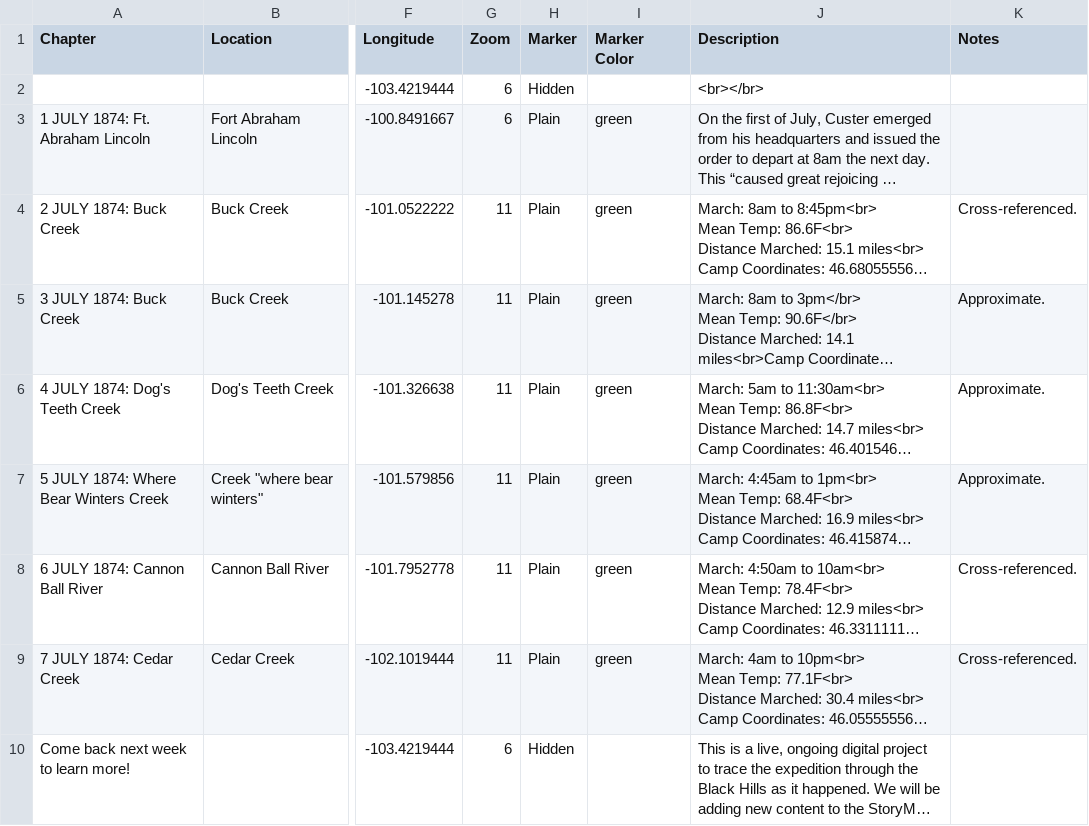
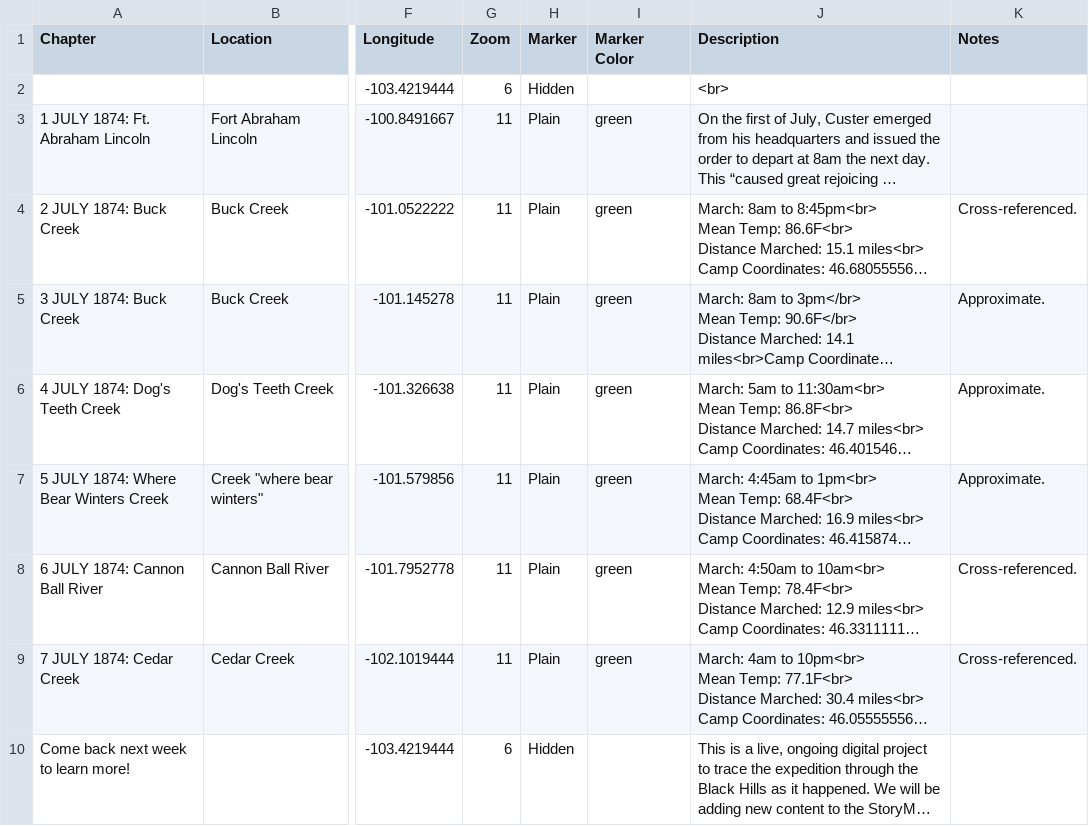
Before and after one commit to Brown-University-Library/ioop, a CSV file: csv/Chapters.csv, drawn as a sheet; only a part is shown, gaps mark what is left out; long unchanged cells end in …; the diff names each change by its address in the sheet, - before the commit and + after, or states it on an @@ line.

Commit message:
Update Chapters.csv

```diff
--- a/csv/Chapters.csv
+++ b/csv/Chapters.csv
-J2 (Description): <br></br>
+J2 (Description): <br>
-G3 (Zoom): 6
+G3 (Zoom): 11
```
